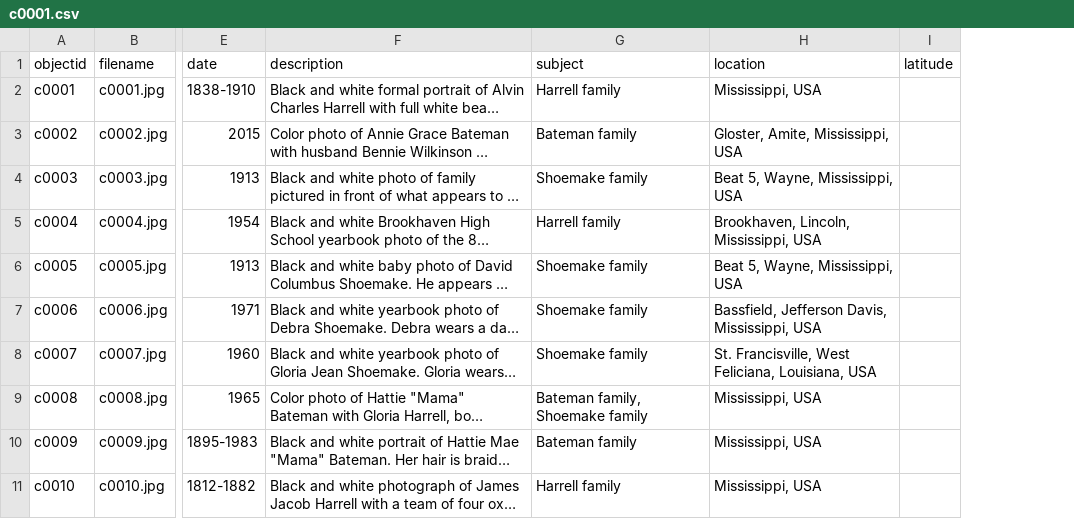
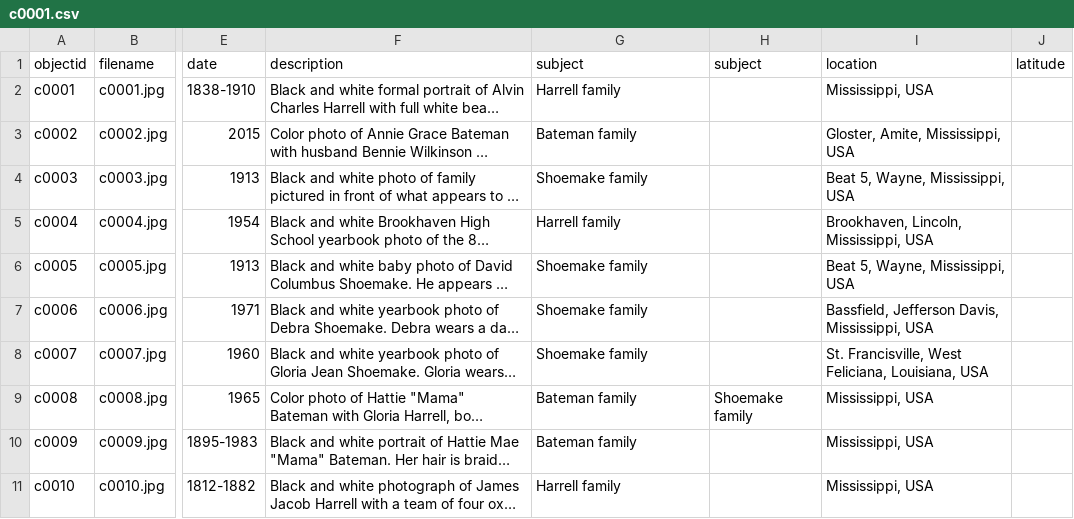
Before and after one commit to stargazer5585/Harrell-Shoemake, a CSV file: _data/c0001.csv, drawn as a sheet; only a part is shown, gaps mark what is left out; long unchanged cells end in …; the diff names each change by its address in the sheet, - before the commit and + after, or states it on an @@ line.

Commit message:
Add files via upload

```diff
--- a/_data/c0001.csv
+++ b/_data/c0001.csv
+column H (subject), row 9: Shoemake family
-G9 (subject): Bateman family, Shoemake family
+G9 (subject): Bateman family
```
